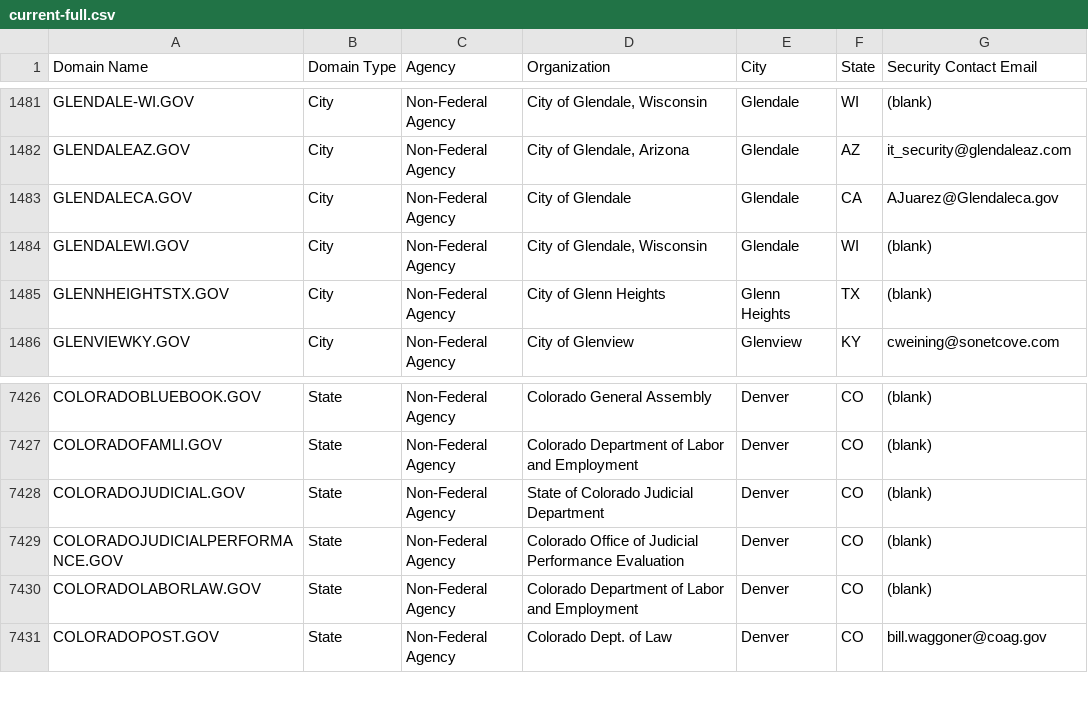
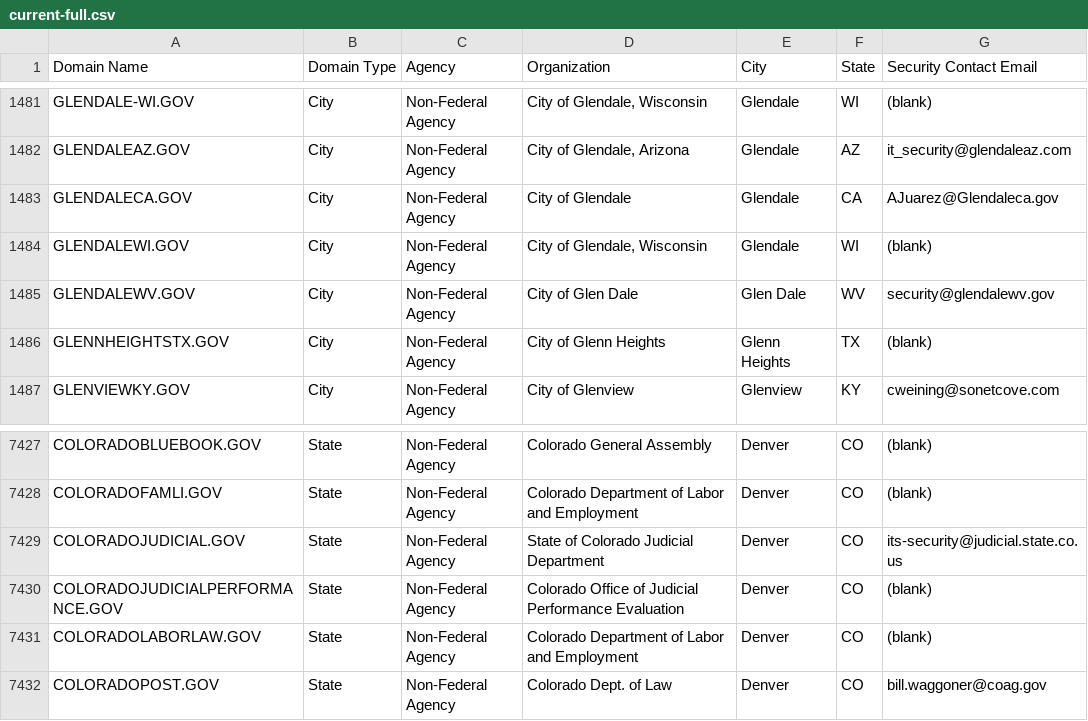
Before and after one commit to cisagov/dotgov-data, a CSV file: current-full.csv, drawn as a sheet; only a part is shown, gaps mark what is left out.

Commit message:
Flat: latest data (2022-12-31T06:10:14.213Z) {   "date": "2022-12-31T06:10:14.213Z",   "files": [     {       "name": "current-full.csv",       "deltaBytes": 120,       "source": "https://domains.dotgov.gov/dotgov-web/publicreports/current-full"     }   ] }

```diff
--- a/current-full.csv
+++ b/current-full.csv
@@ -1484,2 +1484,3 @@ GLENDALECA.GOV,City,Non-Federal Agency,City of Glendale,Glendale,CA,AJuarez@Glen
 GLENDALEWI.GOV,City,Non-Federal Agency,"City of Glendale, Wisconsin",Glendale,WI,(blank)
+GLENDALEWV.GOV,City,Non-Federal Agency,City of Glen Dale,Glen Dale,WV,security@glendalewv.gov
 GLENNHEIGHTSTX.GOV,City,Non-Federal Agency,City of Glenn Heights,Glenn Heights,TX,(blank)
@@ -7427,3 +7428,3 @@ COLORADOBLUEBOOK.GOV,State,Non-Federal Agency,Colorado General Assembly,Denver,C
 COLORADOFAMLI.GOV,State,Non-Federal Agency,Colorado Department of Labor and Employment,Denver,CO,(blank)
-COLORADOJUDICIAL.GOV,State,Non-Federal Agency,State of Colorado Judicial Department,Denver,CO,(blank)
+COLORADOJUDICIAL.GOV,State,Non-Federal Agency,State of Colorado Judicial Department,Denver,CO,its-security@judicial.state.co.us
 COLORADOJUDICIALPERFORMANCE.GOV,State,Non-Federal Agency,Colorado Office of Judicial Performance Evaluation,Denver,CO,(blank)
```
